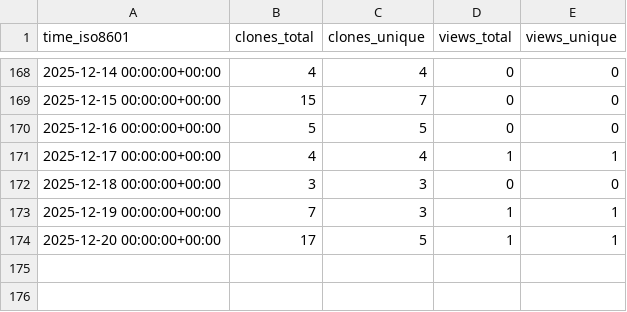
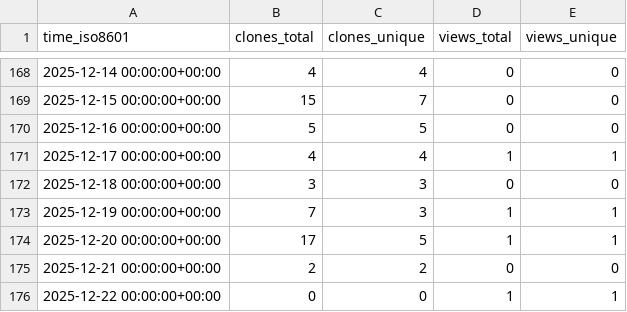
Before and after one commit to Davis-Fan/X-Blossom, a CSV file: Davis-Fan/X-Blossom/ghrs-data/views_clones_aggregate.csv, drawn as a sheet; only a part is shown, gaps mark what is left out; the diff names each change by its address in the sheet, - before the commit and + after, or states it on an @@ line.

```diff
--- a/Davis-Fan/X-Blossom/ghrs-data/views_clones_aggregate.csv
+++ b/Davis-Fan/X-Blossom/ghrs-data/views_clones_aggregate.csv
+row 175: 2025-12-21 00:00:00+00:00 | 2 | 2 | 0 | 0
+row 176: 2025-12-22 00:00:00+00:00 | 0 | 0 | 1 | 1
```
Also changed, not shown: 1 other file.
